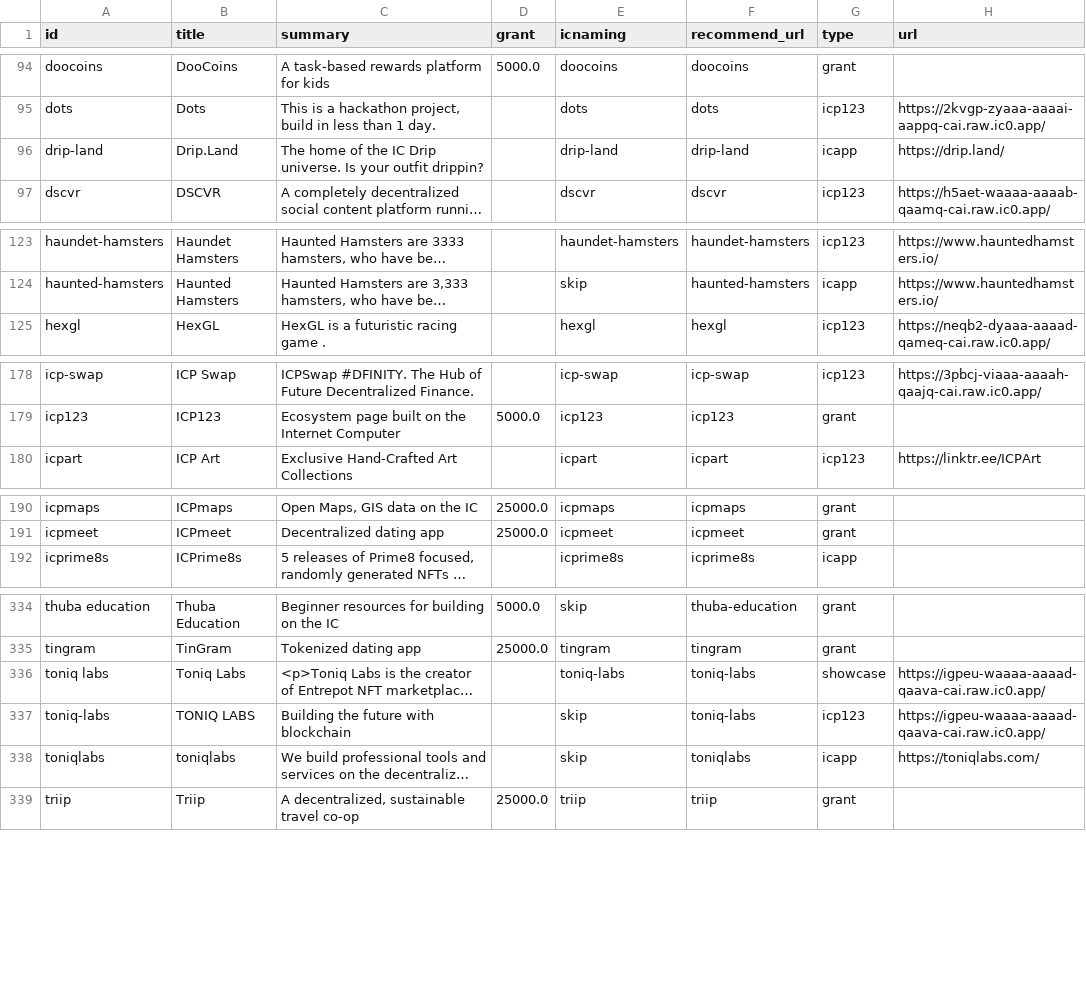
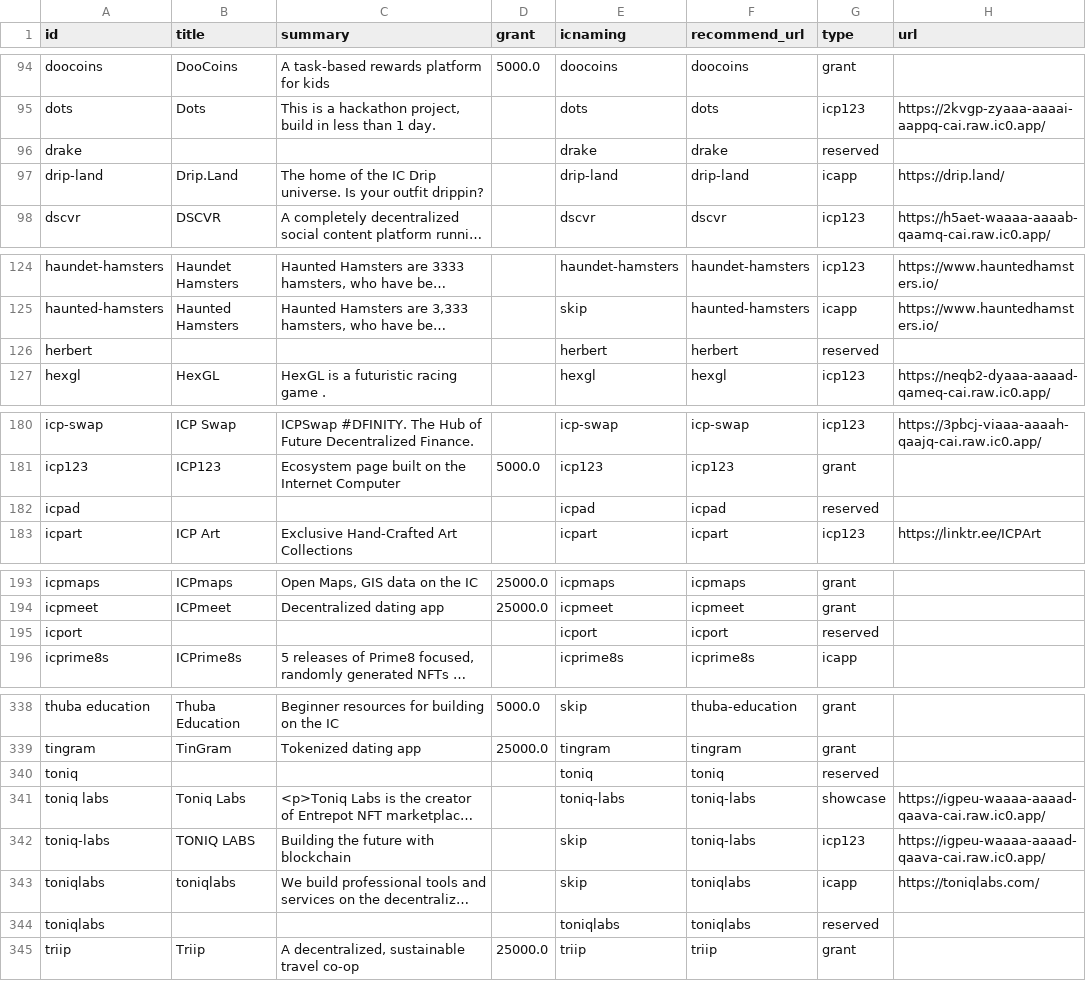
Before and after one commit to IC-Naming/icnaming, a CSV file: src/reserved/reserved.csv, drawn as a sheet; only a part is shown, gaps mark what is left out; long unchanged cells end in …; the diff covers the shown part only; the diff names each change by its address in the sheet, - before the commit and + after, or states it on an @@ line.

Commit message:
update reserved list

```diff
--- a/src/reserved/reserved.csv
+++ b/src/reserved/reserved.csv
+row 96: drake |  |  |  | drake | drake | reserved
+row 126: herbert |  |  |  | herbert | herbert | reserved
+row 182: icpad |  |  |  | icpad | icpad | reserved
+row 195: icport |  |  |  | icport | icport | reserved
+row 340: toniq |  |  |  | toniq | toniq | reserved
+row 344: toniqlabs |  |  |  | toniqlabs | toniqlabs | reserved
```
Also changed, not shown: 1 added row elsewhere in this file, src/reserved/reserved_list.csv, 4 other files.
